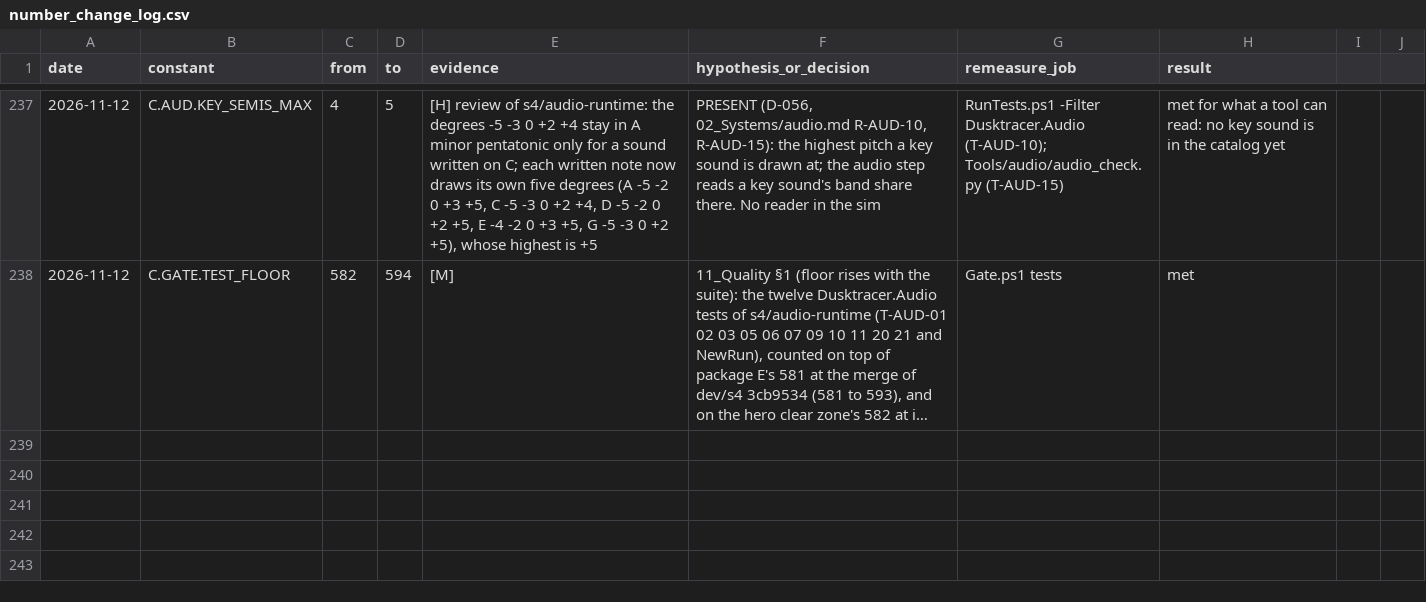
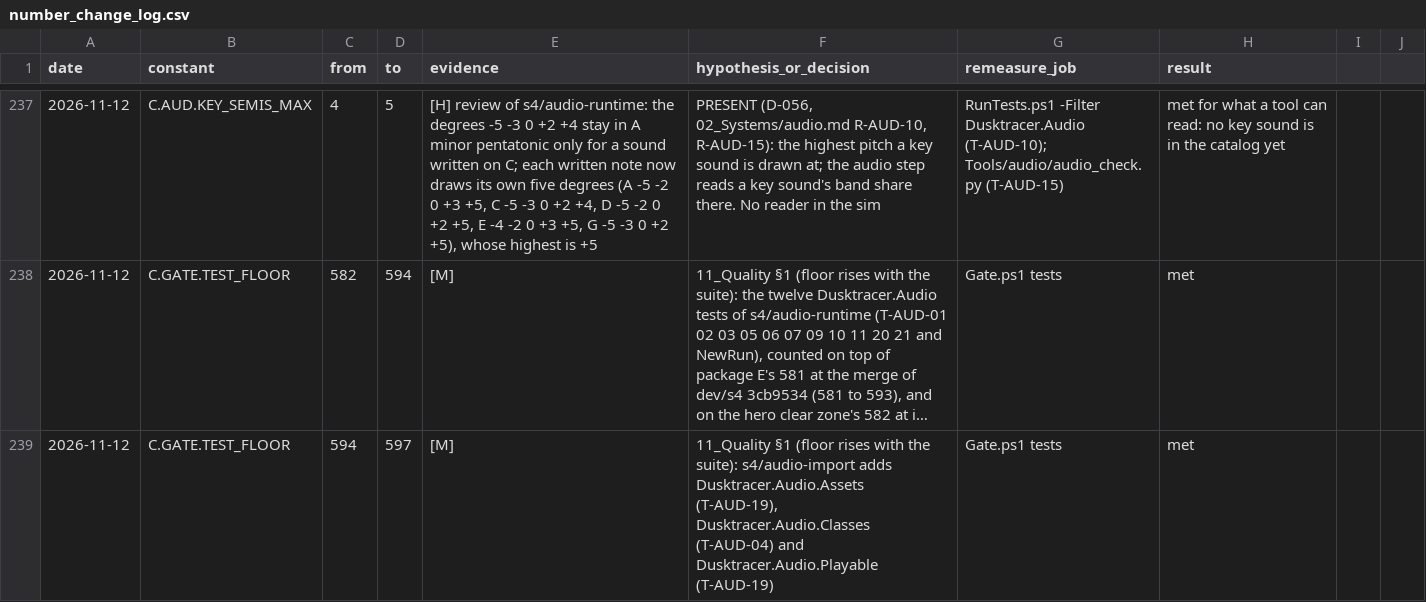
Before and after one commit to AaronJin0323/RogueGame, a CSV file: Docs/number_change_log.csv, drawn as a sheet; only a part is shown, gaps mark what is left out; long unchanged cells end in …; the diff names each change by its address in the sheet, - before the commit and + after, or states it on an @@ line.

```diff
--- a/Docs/number_change_log.csv
+++ b/Docs/number_change_log.csv
+row 239: 2026-11-12 | C.GATE.TEST_FLOOR | 594 | 597 | [M] | 11_Quality §1 (floor rises with the suite): s4/audio-import adds Dusktracer.Audio.Assets (T-AUD-19), Dusktracer.Audio.Classes (T-AUD-04) and Dusktracer.Audio.Playable (T-AUD-19) | Gate.ps1 tests | met
```
Also changed, not shown: 9 other files.
